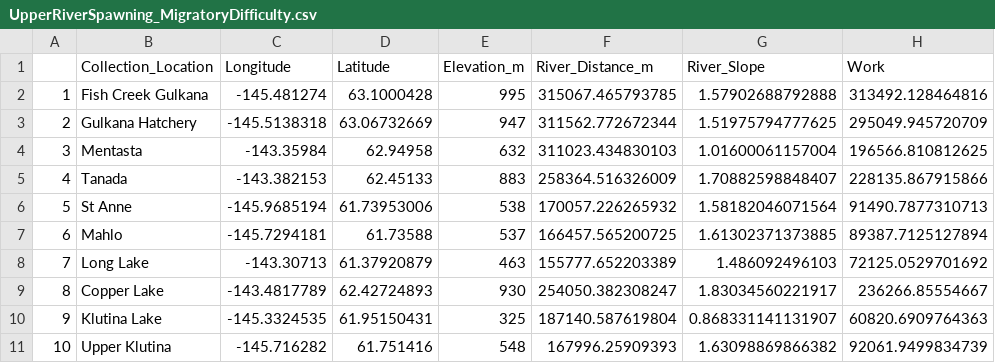
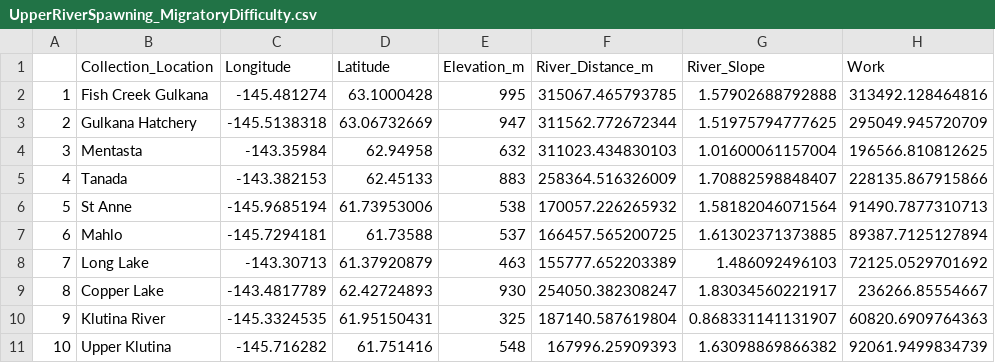
Before and after one commit to psrand/CR_2, a CSV file: UpperRiverSpawning_MigratoryDifficulty.csv, drawn as a sheet; the diff names each change by its address in the sheet, - before the commit and + after, or states it on an @@ line.

Commit message:
Changed name of Klutina Lake to Klutina River, as discussed with pete

```diff
--- a/UpperRiverSpawning_MigratoryDifficulty.csv
+++ b/UpperRiverSpawning_MigratoryDifficulty.csv
-B10 (Collection_Location): Klutina Lake
+B10 (Collection_Location): Klutina River
```
